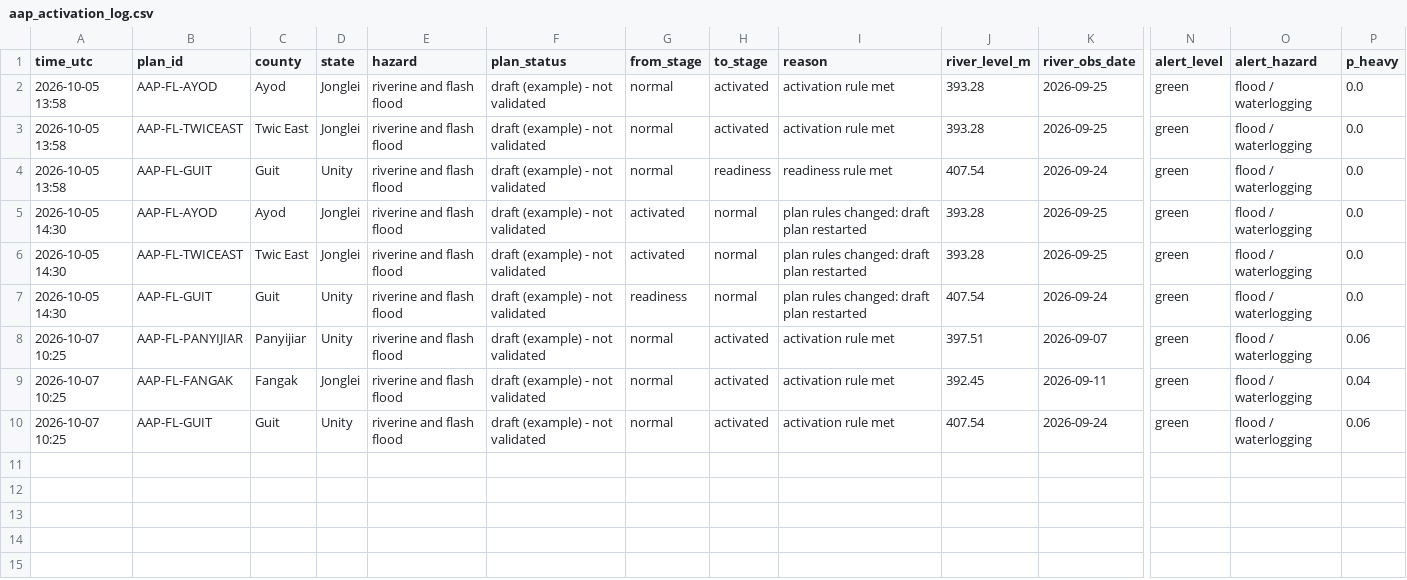
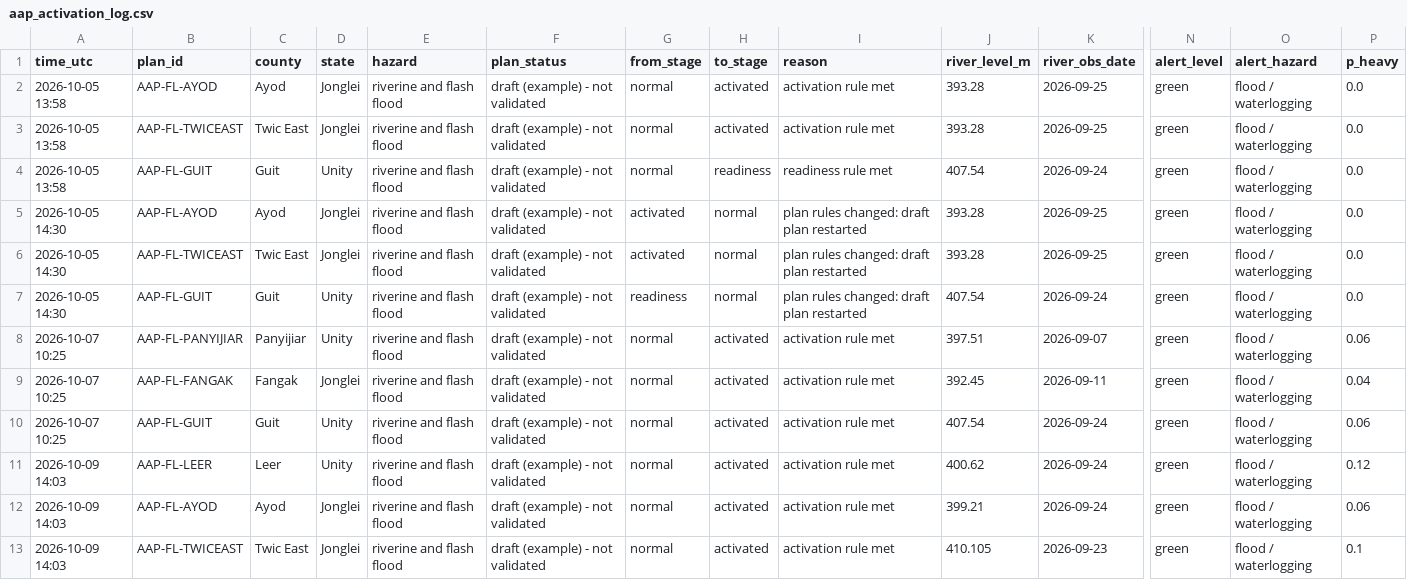
Before and after one commit to Penuelabi/altimetry-nightly, a CSV file: aa_out/aap_activation_log.csv, drawn as a sheet; only a part is shown, gaps mark what is left out; rows hold the shown columns only; the diff names each change by its address in the sheet, - before the commit and + after, or states it on an @@ line.

```diff
--- a/aa_out/aap_activation_log.csv
+++ b/aa_out/aap_activation_log.csv
+row 11: 2026-10-09 14:03 | AAP-FL-LEER | Leer | Unity | riverine and flash flood | draft (example) - not validated | normal | activated | activation rule met | 400.62 | 2026-09-24 | green | flood / waterlogging | 0.12
+row 12: 2026-10-09 14:03 | AAP-FL-AYOD | Ayod | Jonglei | riverine and flash flood | draft (example) - not validated | normal | activated | activation rule met | 399.21 | 2026-09-24 | green | flood / waterlogging | 0.06
+row 13: 2026-10-09 14:03 | AAP-FL-TWICEAST | Twic East | Jonglei | riverine and flash flood | draft (example) - not validated | normal | activated | activation rule met | 410.105 | 2026-09-23 | green | flood / waterlogging | 0.1
```
Also changed, not shown: aa_out/aa_indicator_ledger.csv, aa_out/aap_checklist_latest.csv, 37 other files.
